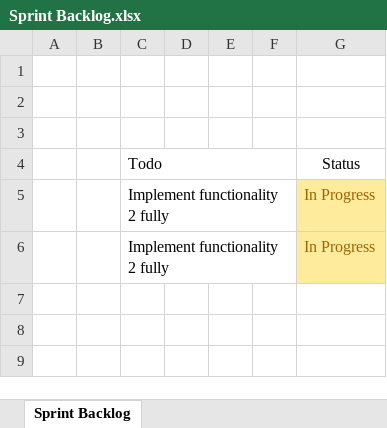
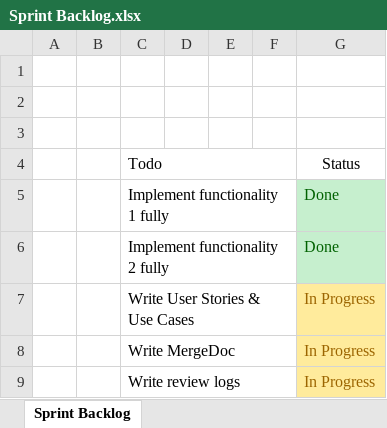
Before and after one commit to jpa-reis/SE2122-57672-58175-57957-58210-57911, an Excel workbook: project/Phase 2/Sprint2/Sprint Backlog.xlsx, sheet Sprint Backlog, drawn as a sheet; values as stored, in another font and other column widths than the file's, no borders; addresses are those after the commit; the diff names each change by its address in the sheet, - before the commit and + after, or states it on an @@ line.

Commit message:
Add files via upload
Update Sprint BackLog

```diff
--- a/project/Phase 2/Sprint2/Sprint Backlog.xlsx (sheet Sprint Backlog)
+++ b/project/Phase 2/Sprint2/Sprint Backlog.xlsx (sheet Sprint Backlog)
+row 5:  |  | Implement functionality 1 fully |  |  |  | Done
-G6: In Progress
+G6: Done
@@ G6 fill: #FFEB9C → #C6EFCE, text colour: #9C6500 → #006100 @@
+row 7:  |  | Write User Stories & Use Cases |  |  |  | In Progress
+row 8:  |  | Write MergeDoc |  |  |  | In Progress
-C9: Implement functionality 2 fully
+C9: Write review logs
```
